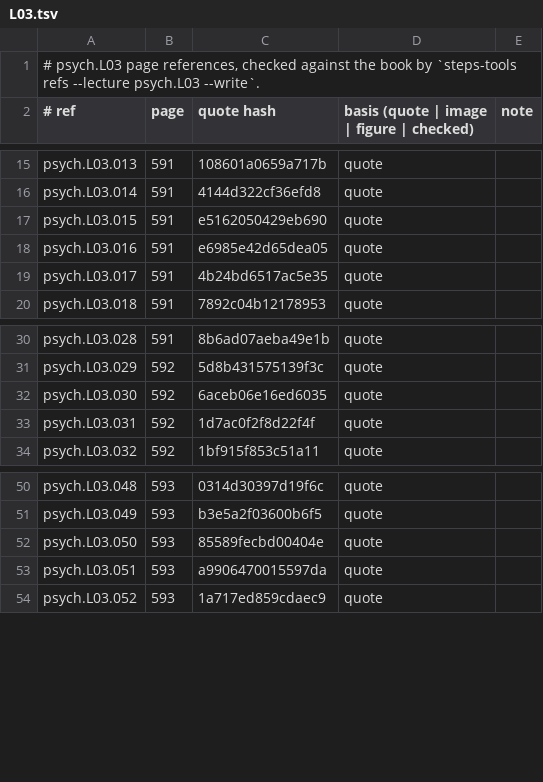
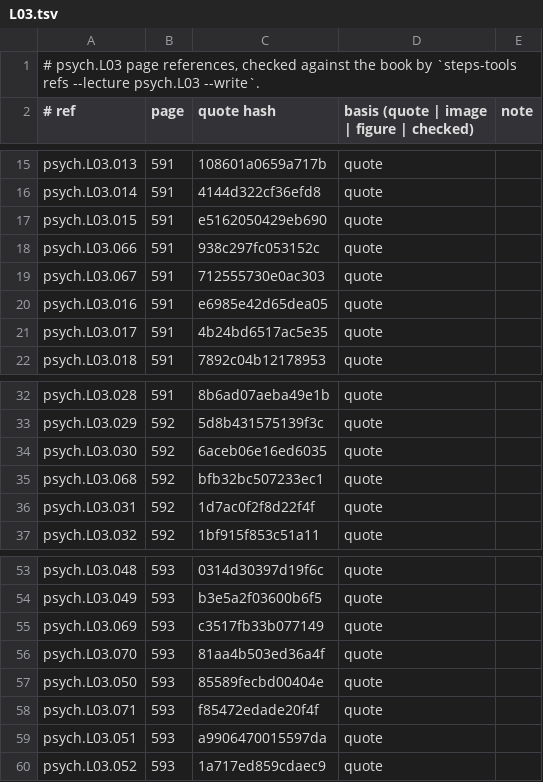
Before and after one commit to MohamedRef/Steps-app, a TSV file: content/book-refs/psych/L03.tsv, drawn as a sheet; only a part is shown, gaps mark what is left out; the diff names each change by its address in the sheet, - before the commit and + after, or states it on an @@ line.

```diff
--- a/content/book-refs/psych/L03.tsv
+++ b/content/book-refs/psych/L03.tsv
+row 18: psych.L03.066 | 591 | 938c297fc053152c | quote
+row 19: psych.L03.067 | 591 | 712555730e0ac303 | quote
+row 35: psych.L03.068 | 592 | bfb32bc507233ec1 | quote
+row 55: psych.L03.069 | 593 | c3517fb33b077149 | quote
+row 56: psych.L03.070 | 593 | 81aa4b503ed36a4f | quote
+row 58: psych.L03.071 | 593 | f85472edade20f4f | quote
```
Also changed, not shown: content/book-refs/pharm/L02.tsv, content/book-refs/psych/L02.tsv, 5 other files.
